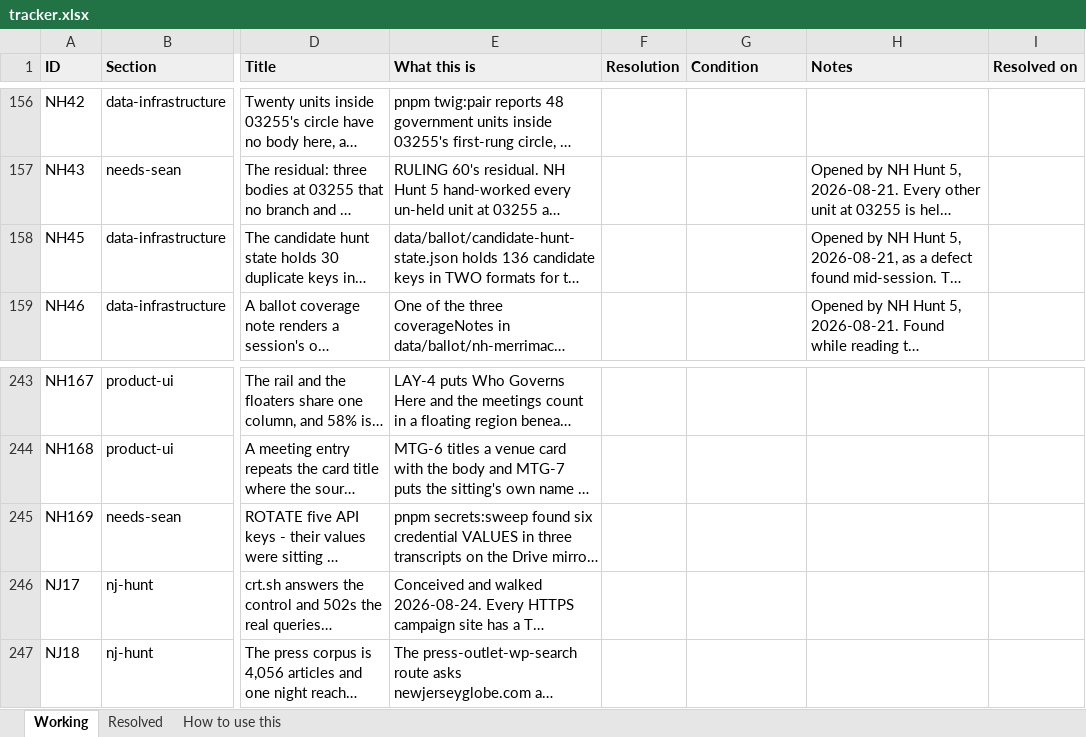
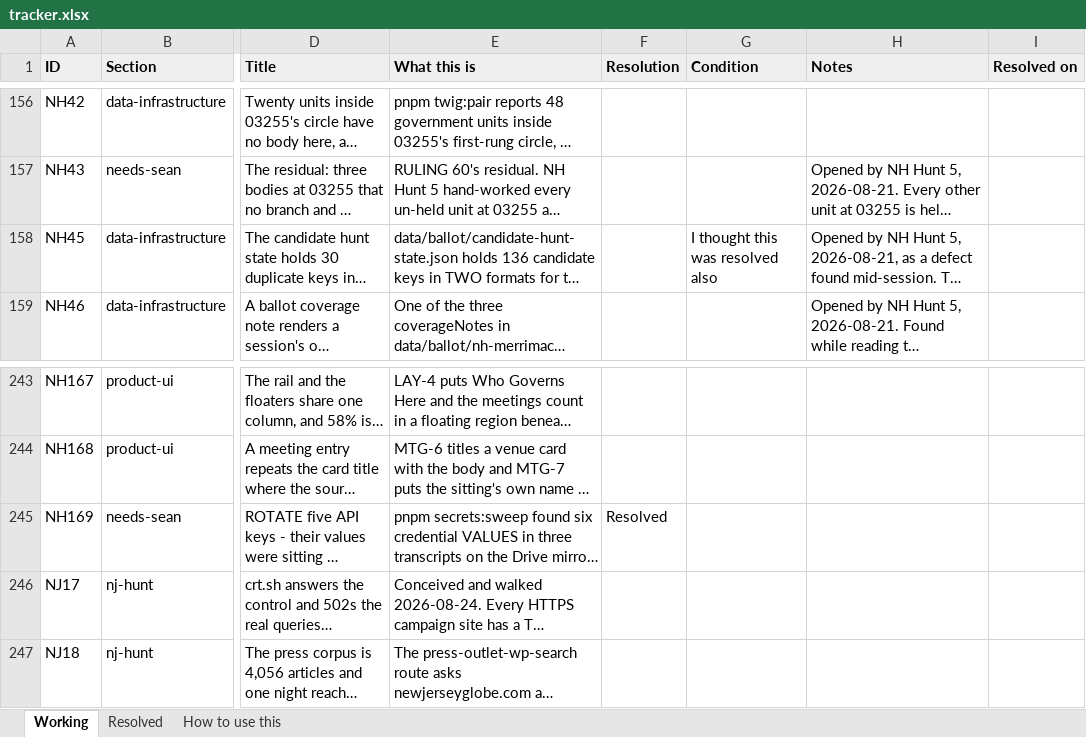
Before and after one commit to SeanJ22/meanwhile, an Excel workbook: docs/tracker.xlsx, sheet Working, drawn as a sheet; only a part is shown, gaps mark what is left out; long unchanged cells end in …; values as stored, in another font and other column widths than the file's, no borders; the diff covers the shown part only; the diff names each change by its address in the sheet, - before the commit and + after, or states it on an @@ line.

```diff
--- a/docs/tracker.xlsx (sheet Working)
+++ b/docs/tracker.xlsx (sheet Working)
-G158 (Condition): (empty)
+G158 (Condition): I thought this was resolved also
-F245 (Resolution): (empty)
+F245 (Resolution): Resolved
```
Also changed, not shown: 20 edited cells elsewhere in this sheet, 1 other file.
